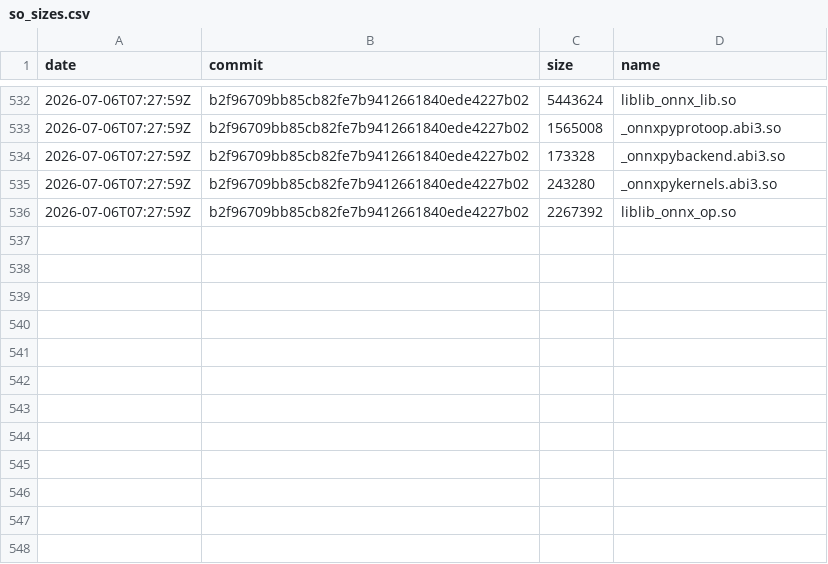
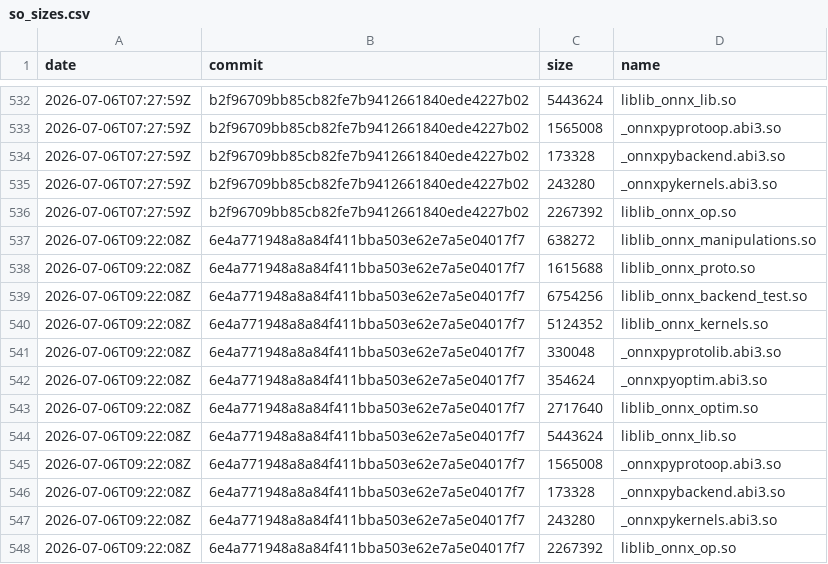
Before and after one commit to xadupre/xadupre.github.io, a CSV file: cache_data/onnx-light/so_sizes.csv, drawn as a sheet; only a part is shown, gaps mark what is left out.

```diff
--- a/cache_data/onnx-light/so_sizes.csv
+++ b/cache_data/onnx-light/so_sizes.csv
@@ -536 +536,13 @@ date,commit,size,name
 2026-07-06T07:27:59Z,b2f96709bb85cb82fe7b9412661840ede4227b02,2267392,liblib_onnx_op.so
+2026-07-06T09:22:08Z,6e4a771948a8a84f411bba503e62e7a5e04017f7,638272,liblib_onnx_manipulations.so
+2026-07-06T09:22:08Z,6e4a771948a8a84f411bba503e62e7a5e04017f7,1615688,liblib_onnx_proto.so
+2026-07-06T09:22:08Z,6e4a771948a8a84f411bba503e62e7a5e04017f7,6754256,liblib_onnx_backend_test.so
+2026-07-06T09:22:08Z,6e4a771948a8a84f411bba503e62e7a5e04017f7,5124352,liblib_onnx_kernels.so
+2026-07-06T09:22:08Z,6e4a771948a8a84f411bba503e62e7a5e04017f7,330048,_onnxpyprotolib.abi3.so
+2026-07-06T09:22:08Z,6e4a771948a8a84f411bba503e62e7a5e04017f7,354624,_onnxpyoptim.abi3.so
+2026-07-06T09:22:08Z,6e4a771948a8a84f411bba503e62e7a5e04017f7,2717640,liblib_onnx_optim.so
+2026-07-06T09:22:08Z,6e4a771948a8a84f411bba503e62e7a5e04017f7,5443624,liblib_onnx_lib.so
+2026-07-06T09:22:08Z,6e4a771948a8a84f411bba503e62e7a5e04017f7,1565008,_onnxpyprotoop.abi3.so
+2026-07-06T09:22:08Z,6e4a771948a8a84f411bba503e62e7a5e04017f7,173328,_onnxpybackend.abi3.so
+2026-07-06T09:22:08Z,6e4a771948a8a84f411bba503e62e7a5e04017f7,243280,_onnxpykernels.abi3.so
+2026-07-06T09:22:08Z,6e4a771948a8a84f411bba503e62e7a5e04017f7,2267392,liblib_onnx_op.so
```
Also changed, not shown: cache_data/onnx-light/loc.csv, cache_data/onnx-light/wheel_sizes.csv, 2 other files.
